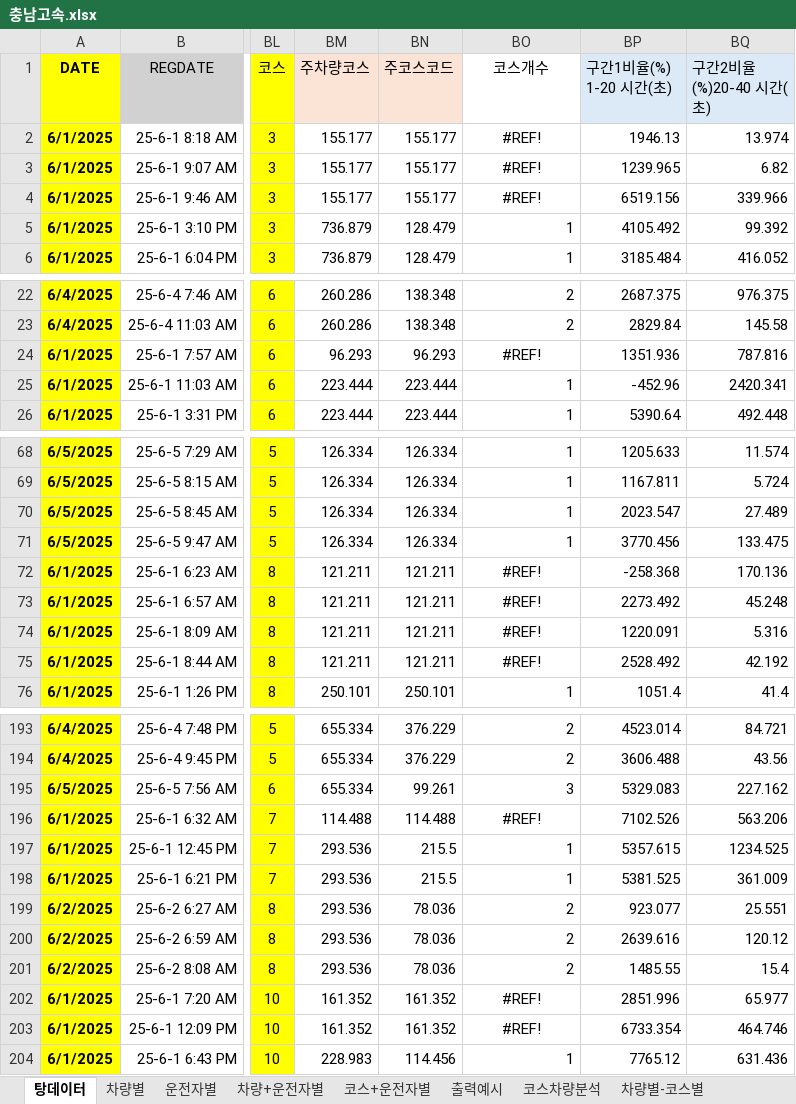
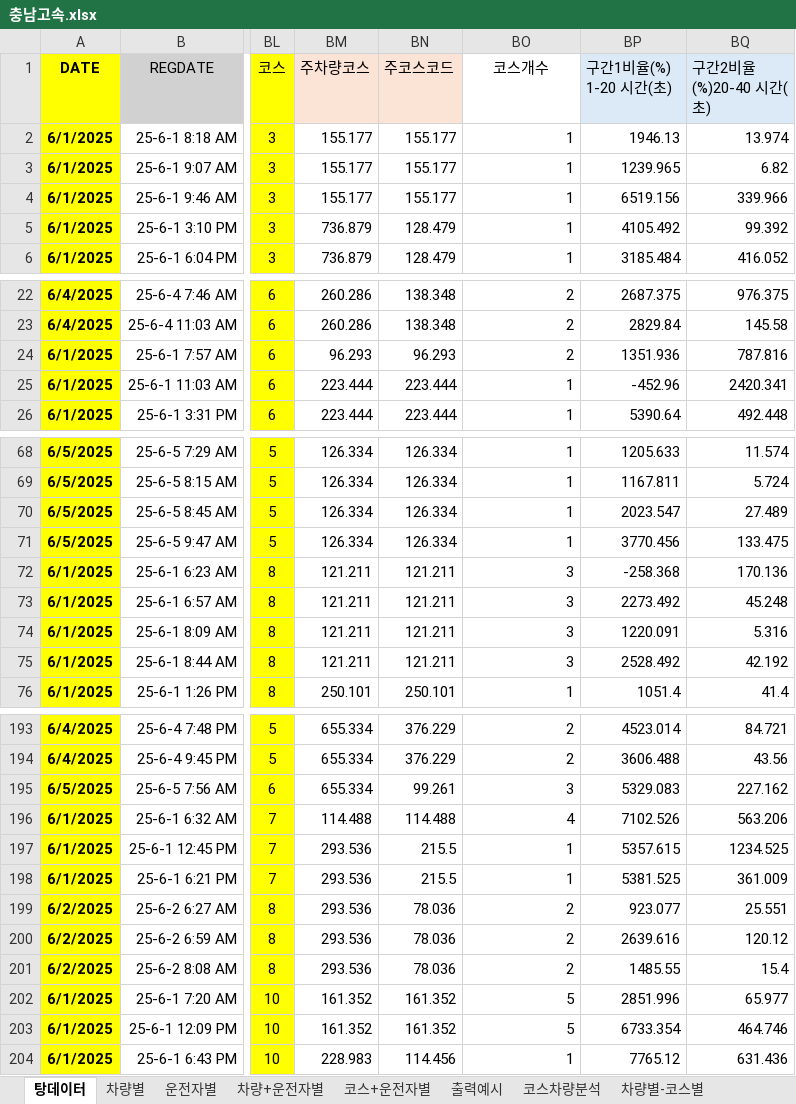
Before and after one commit to ucarsystem/dashboard-chungnam-, an Excel workbook: file/충남고속.xlsx, sheet 탕데이터, drawn as a sheet; only a part is shown, gaps mark what is left out; values as stored, in another font and other column widths than the file's, no borders; the diff names each change by its address in the sheet, - before the commit and + after, or states it on an @@ line.

Commit message:
구성변경

```diff
--- a/file/충남고속.xlsx (sheet 탕데이터)
+++ b/file/충남고속.xlsx (sheet 탕데이터)
-BO2:BO4 (코스개수): #REF!
+BO2:BO4 (코스개수): 1
-BO2:BO4 alignment: center
+BO2:BO4 alignment: right
-BO24 (코스개수): #REF!
+BO24 (코스개수): 2
-BO24 alignment: center
+BO24 alignment: right
-BO72:BO75 (코스개수): #REF!
+BO72:BO75 (코스개수): 3
-BO72:BO75 alignment: center
+BO72:BO75 alignment: right
-BO196 (코스개수): #REF!
+BO196 (코스개수): 4
-BO196 alignment: center
+BO196 alignment: right
-BO202:BO203 (코스개수): #REF!
+BO202:BO203 (코스개수): 5
-BO202:BO203 alignment: center
+BO202:BO203 alignment: right
```
